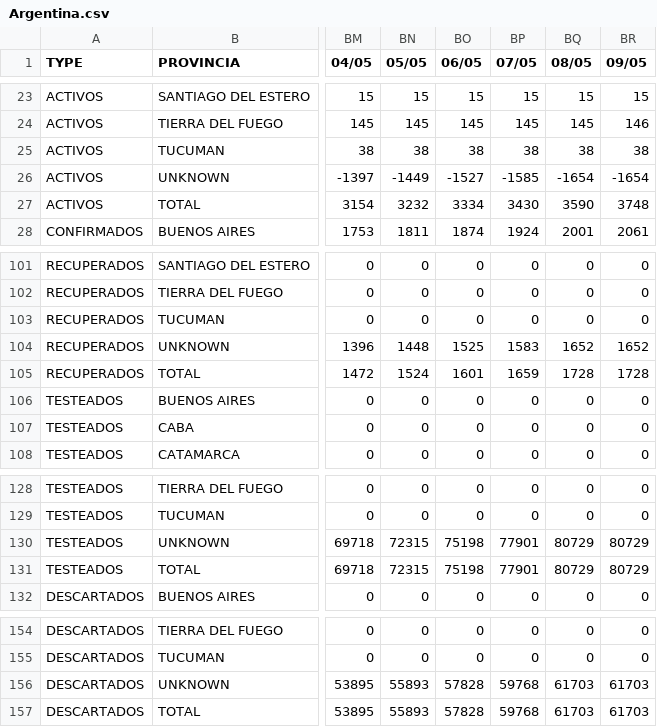
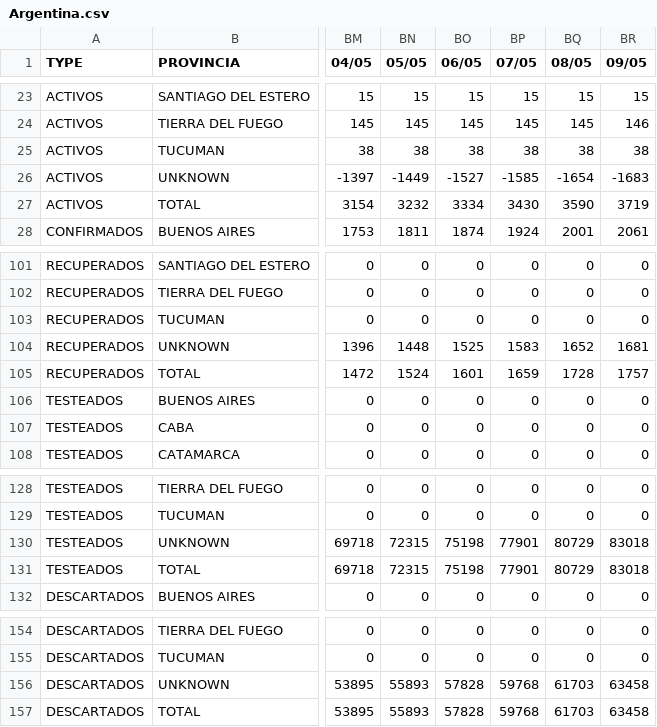
Before and after one commit to rvalla/COVID-19, a CSV file: Argentina_Data/Argentina.csv, drawn as a sheet; only a part is shown, gaps mark what is left out; the diff names each change by its address in the sheet, - before the commit and + after, or states it on an @@ line.

Commit message:
10-05-2020
Adding weekly analysis plot...
Updating data...

```diff
--- a/Argentina_Data/Argentina.csv
+++ b/Argentina_Data/Argentina.csv
-BR26 (09/05): -1654
+BR26 (09/05): -1683
-BR27 (09/05): 3748
+BR27 (09/05): 3719
-BR104 (09/05): 1652
+BR104 (09/05): 1681
-BR105 (09/05): 1728
+BR105 (09/05): 1757
-BR130:BR131 (09/05): 80729
+BR130:BR131 (09/05): 83018
-BR156:BR157 (09/05): 61703
+BR156:BR157 (09/05): 63458
```
Also changed, not shown: 4 other files.
